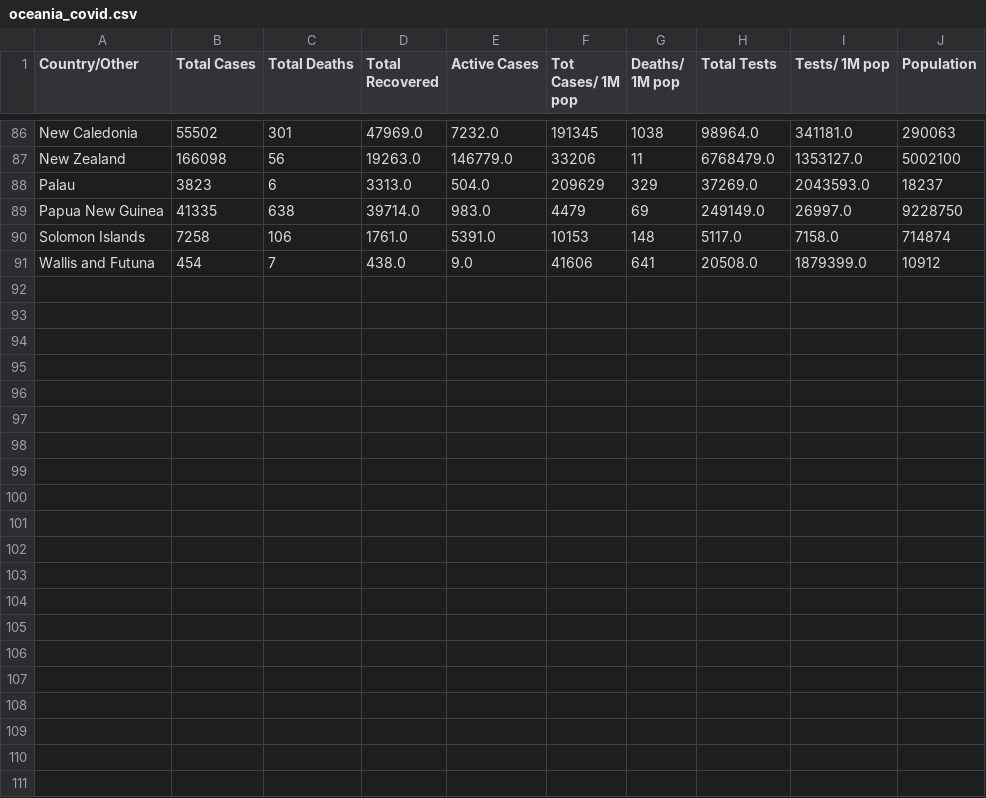
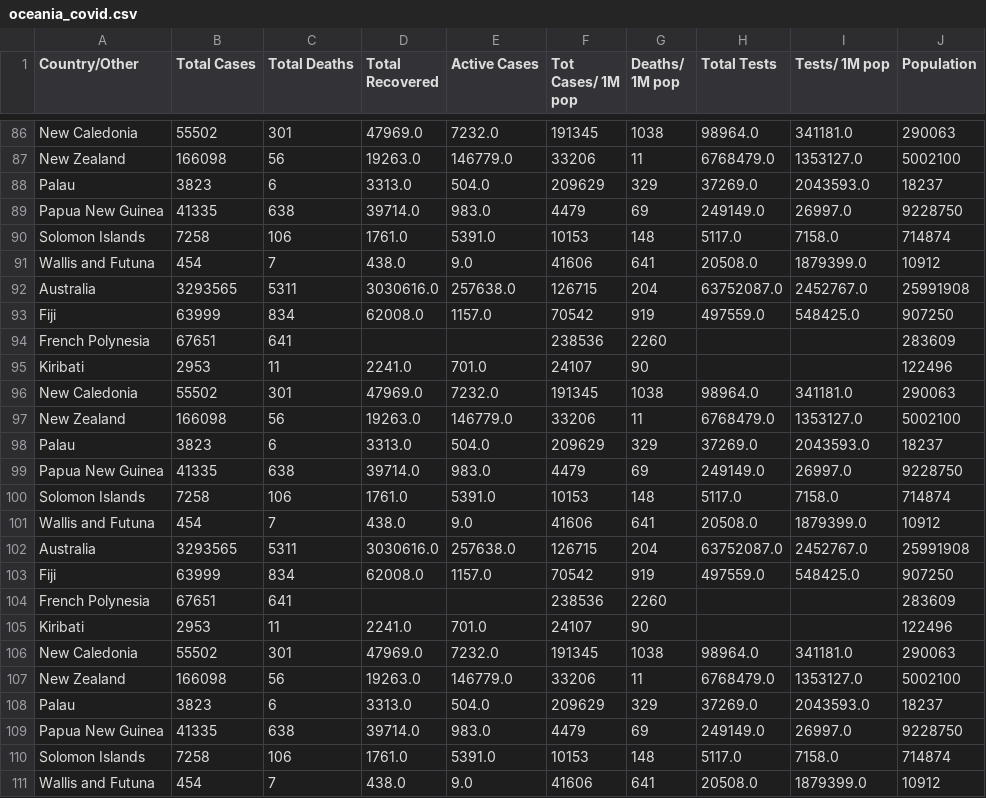
Before and after one commit to fortunab/ML_ModelsAnalysis, a CSV file: oceania_covid.csv, drawn as a sheet; only a part is shown, gaps mark what is left out.

```diff
--- a/oceania_covid.csv
+++ b/oceania_covid.csv
@@ -91 +91,21 @@ Solomon Islands,7258,106,1761.0,5391.0,10153,148,5117.0,7158.0,714874
 Wallis and Futuna,454,7,438.0,9.0,41606,641,20508.0,1879399.0,10912
+Australia,3293565,5311,3030616.0,257638.0,126715,204,63752087.0,2452767.0,25991908
+Fiji,63999,834,62008.0,1157.0,70542,919,497559.0,548425.0,907250
+French Polynesia,67651,641,,,238536,2260,,,283609
+Kiribati,2953,11,2241.0,701.0,24107,90,,,122496
+New Caledonia,55502,301,47969.0,7232.0,191345,1038,98964.0,341181.0,290063
+New Zealand,166098,56,19263.0,146779.0,33206,11,6768479.0,1353127.0,5002100
+Palau,3823,6,3313.0,504.0,209629,329,37269.0,2043593.0,18237
+Papua New Guinea,41335,638,39714.0,983.0,4479,69,249149.0,26997.0,9228750
+Solomon Islands,7258,106,1761.0,5391.0,10153,148,5117.0,7158.0,714874
+Wallis and Futuna,454,7,438.0,9.0,41606,641,20508.0,1879399.0,10912
+Australia,3293565,5311,3030616.0,257638.0,126715,204,63752087.0,2452767.0,25991908
+Fiji,63999,834,62008.0,1157.0,70542,919,497559.0,548425.0,907250
+French Polynesia,67651,641,,,238536,2260,,,283609
+Kiribati,2953,11,2241.0,701.0,24107,90,,,122496
+New Caledonia,55502,301,47969.0,7232.0,191345,1038,98964.0,341181.0,290063
+New Zealand,166098,56,19263.0,146779.0,33206,11,6768479.0,1353127.0,5002100
+Palau,3823,6,3313.0,504.0,209629,329,37269.0,2043593.0,18237
+Papua New Guinea,41335,638,39714.0,983.0,4479,69,249149.0,26997.0,9228750
+Solomon Islands,7258,106,1761.0,5391.0,10153,148,5117.0,7158.0,714874
+Wallis and Futuna,454,7,438.0,9.0,41606,641,20508.0,1879399.0,10912
```
Also changed, not shown: 6 other files.
